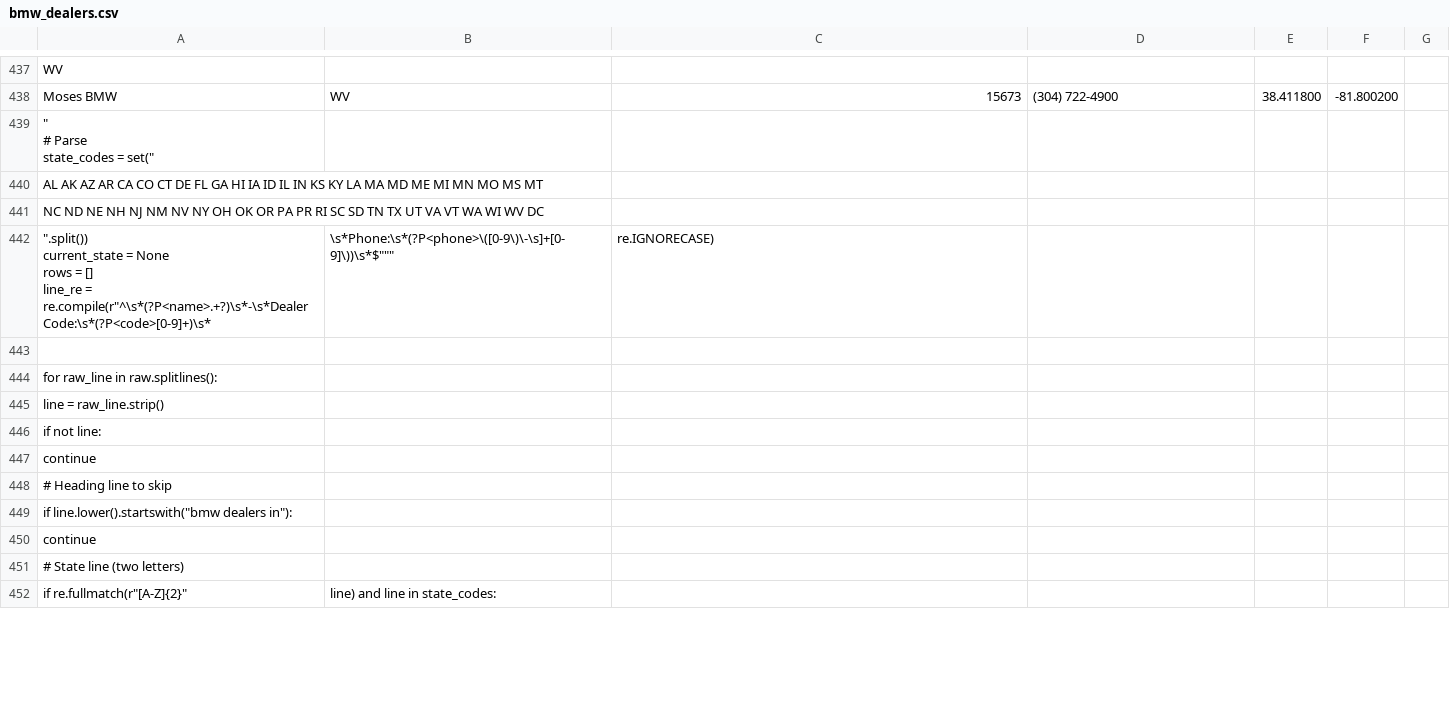
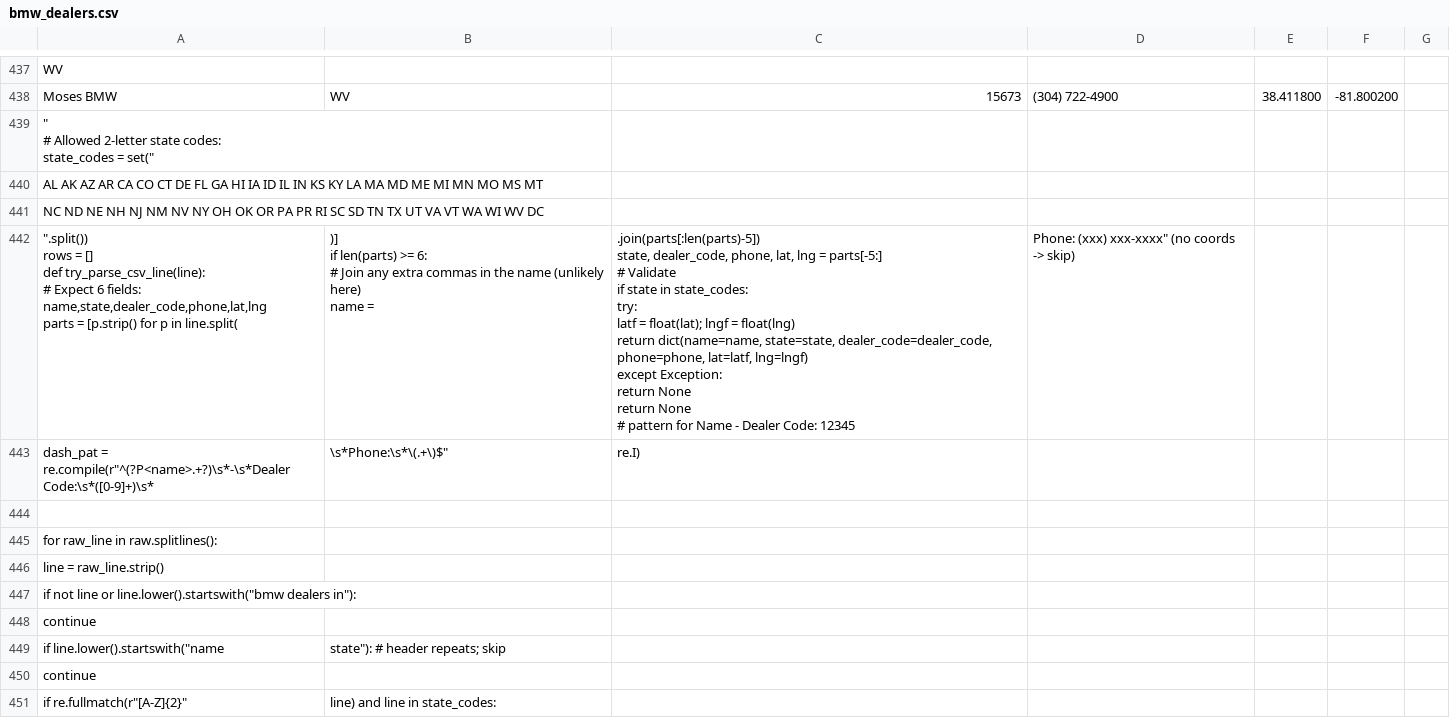
Before and after one commit to Sman19/DEALER-MAP, a CSV file: bmw_dealers.csv, drawn as a sheet; only a part is shown, gaps mark what is left out; the diff covers the shown part only.

Commit message:
Update bmw_dealers.csv

```diff
--- a/bmw_dealers.csv
+++ b/bmw_dealers.csv
@@ -438,14 +438,30 @@ WV
 Moses BMW,WV,15673,(304) 722-4900,38.411800,-81.800200
-"""
-
-# Parse
-state_codes = set("""
+"""
+
+# Allowed 2-letter state codes:
+state_codes = set("""
 AL AK AZ AR CA CO CT DE FL GA HI IA ID IL IN KS KY LA MA MD ME MI MN MO MS MT
 NC ND NE NH NJ NM NV NY OH OK OR PA PR RI SC SD TN TX UT VA VT WA WI WV DC
-""".split())
-
-current_state = None
-rows = []
-
-line_re = re.compile(r"""^\s*(?P<name>.+?)\s*-\s*Dealer Code:\s*(?P<code>[0-9]+)\s*,\s*Phone:\s*(?P<phone>\([0-9\)\-\s]+[0-9]\))\s*$""", re.IGNORECASE)
+""".split())
+
+rows = []
+
+def try_parse_csv_line(line):
+    # Expect 6 fields: name,state,dealer_code,phone,lat,lng
+    parts = [p.strip() for p in line.split(",")]
+    if len(parts) >= 6:
+        # Join any extra commas in the name (unlikely here)
+        name = ",".join(parts[:len(parts)-5])
+        state, dealer_code, phone, lat, lng = parts[-5:]
+        # Validate
+        if state in state_codes:
+            try:
+                latf = float(lat); lngf = float(lng)
+                return dict(name=name, state=state, dealer_code=dealer_code, phone=phone, lat=latf, lng=lngf)
+            except Exception:
+                return None
+    return None
+
+# pattern for "Name - Dealer Code: 12345, Phone: (xxx) xxx-xxxx" (no coords -> skip)
+dash_pat = re.compile(r"^(?P<name>.+?)\s*-\s*Dealer Code:\s*([0-9]+)\s*,\s*Phone:\s*\(.+\)$", re.I)
 
@@ -453,8 +469,6 @@ for raw_line in raw.splitlines():
     line = raw_line.strip()
-    if not line:
+    if not line or line.lower().startswith("bmw dealers in"):
         continue
-    # Heading line to skip
-    if line.lower().startswith("bmw dealers in"):
+    if line.lower().startswith("name,state"):  # header repeats; skip
         continue
-    # State line (two letters)
     if re.fullmatch(r"[A-Z]{2}", line) and line in state_codes:
```
Also changed, not shown: 10 added rows, 17 removed rows and 6 edited cells elsewhere in this file.
